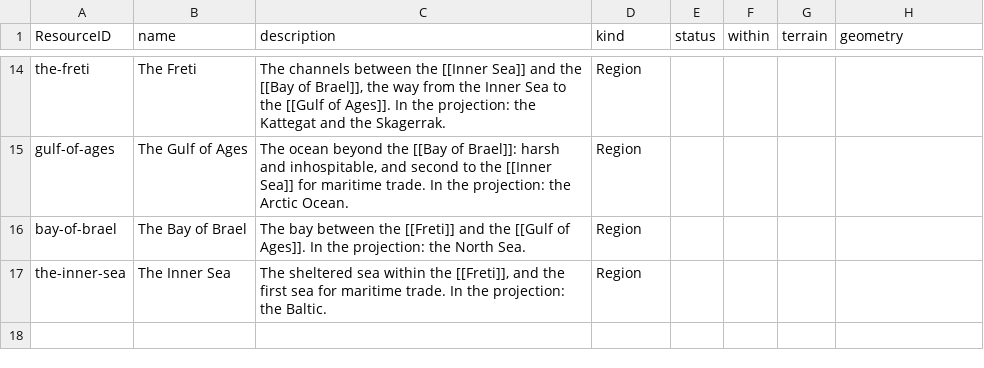
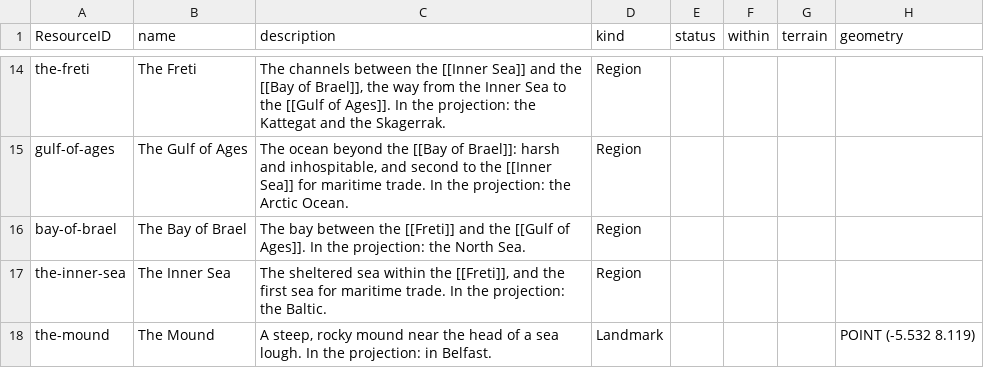
Before and after one commit to philtweir/cairn-world, a CSV file: layers/bith-na-bro/data/place.csv, drawn as a sheet; only a part is shown, gaps mark what is left out; the diff names each change by its address in the sheet, - before the commit and + after, or states it on an @@ line.

```diff
--- a/layers/bith-na-bro/data/place.csv
+++ b/layers/bith-na-bro/data/place.csv
+row 18: the-mound | The Mound | A steep, rocky mound near the head of a sea lough. In the projection: in Belfast. | Landmark |  |  |  | POINT (-5.532 8.119)
```
Also changed, not shown: layers/antenexus/data/group.csv, layers/antenexus/data/place.csv, 13 other files.
